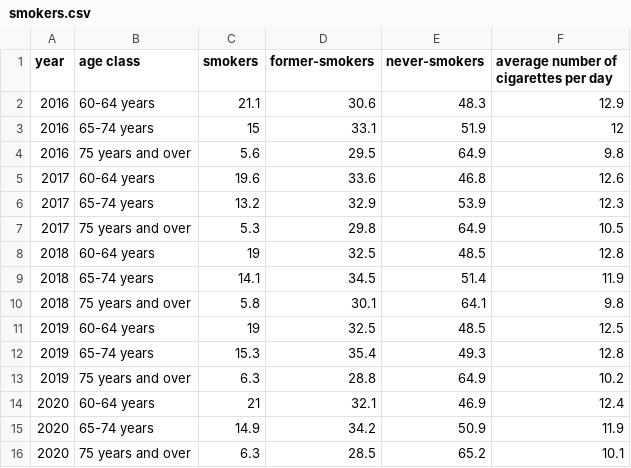
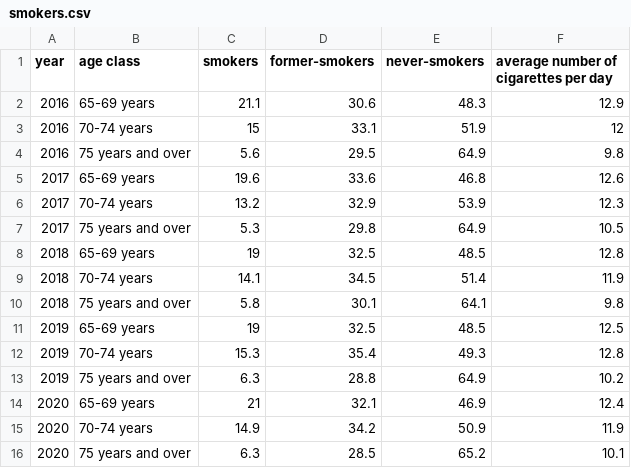
Before and after one commit to 4708696-UniGe/Group6_final_project_data_visualization, a CSV file: assets/smoking/smokers.csv, drawn as a sheet.

```diff
--- a/assets/smoking/smokers.csv
+++ b/assets/smoking/smokers.csv
@@ -1,16 +1,16 @@
 year,age class,smokers,former-smokers,never-smokers ,average number of cigarettes per day
-2016,60-64 years,"21.1","30.6","48.3","12.9"
-2016,65-74 years,15,"33.1","51.9",12
+2016,65-69 years,"21.1","30.6","48.3","12.9"
+2016,70-74 years,15,"33.1","51.9",12
 2016,75 years and over,"5.6","29.5","64.9","9.8"
-2017,60-64 years,"19.6","33.6","46.8","12.6"
-2017,65-74 years,"13.2","32.9","53.9","12.3"
+2017,65-69 years,"19.6","33.6","46.8","12.6"
+2017,70-74 years,"13.2","32.9","53.9","12.3"
 2017,75 years and over,"5.3","29.8","64.9","10.5"
-2018,60-64 years,19,"32.5","48.5","12.8"
-2018,65-74 years,"14.1","34.5","51.4","11.9"
+2018,65-69 years,19,"32.5","48.5","12.8"
+2018,70-74 years,"14.1","34.5","51.4","11.9"
 2018,75 years and over,"5.8","30.1","64.1","9.8"
-2019,60-64 years,19,"32.5","48.5","12.5"
-2019,65-74 years,"15.3","35.4","49.3","12.8"
+2019,65-69 years,19,"32.5","48.5","12.5"
+2019,70-74 years,"15.3","35.4","49.3","12.8"
 2019,75 years and over,"6.3","28.8","64.9","10.2"
-2020,60-64 years,21,"32.1","46.9","12.4"
-2020,65-74 years,"14.9","34.2","50.9","11.9"
+2020,65-69 years,21,"32.1","46.9","12.4"
+2020,70-74 years,"14.9","34.2","50.9","11.9"
 2020,75 years and over,"6.3","28.5","65.2","10.1"
```
Also changed, not shown: 1 other file.
